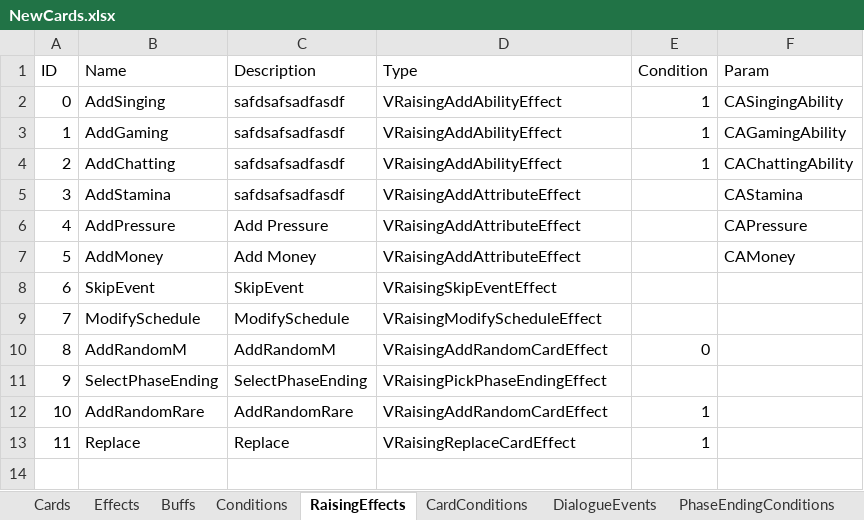
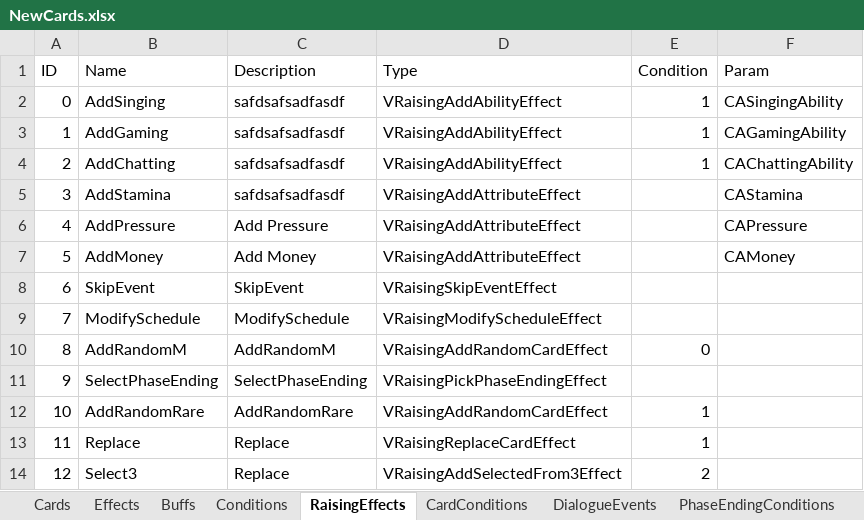
Before and after one commit to MHProtein/VTuberSim, an Excel workbook: Assets/StreamingAssets/Configurations/NewCards.xlsx, sheet RaisingEffects, drawn as a sheet; values as stored, in another font and other column widths than the file's, no borders; the diff names each change by its address in the sheet, - before the commit and + after, or states it on an @@ line.

```diff
--- a/Assets/StreamingAssets/Configurations/NewCards.xlsx (sheet RaisingEffects)
+++ b/Assets/StreamingAssets/Configurations/NewCards.xlsx (sheet RaisingEffects)
+row 14: 12 | Select3 | Replace | VRaisingAddSelectedFrom3Effect | 2
```
Also changed, not shown: sheet CardConditions, 41 other files.
